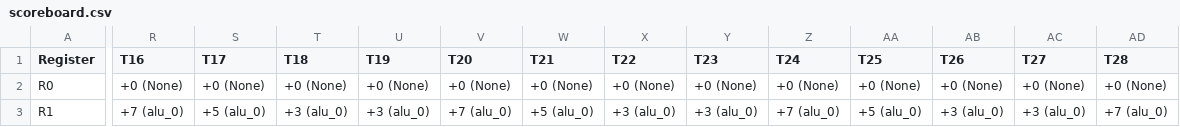
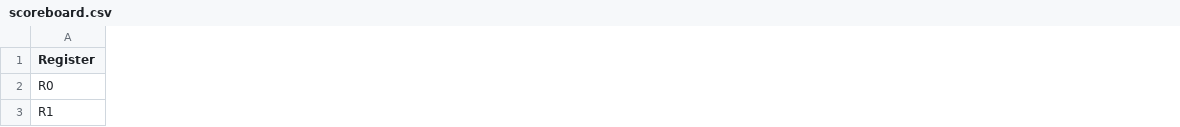
Before and after one commit to bellopsal/ChonosPlan, a CSV file: scoreboard.csv, drawn as a sheet; only a part is shown, gaps mark what is left out; the diff covers the shown part only; the diff names each change by its address in the sheet, - before the commit and + after, or states it on an @@ line.

```diff
--- a/scoreboard.csv
+++ b/scoreboard.csv
-column R (T16), rows 2-3: +0 (None) | +7 (alu_0)
-column S (T17), rows 2-3: +0 (None) | +5 (alu_0)
-column T (T18), rows 2-3: +0 (None) | +3 (alu_0)
-column U (T19), rows 2-3: +0 (None) | +3 (alu_0)
-column V (T20), rows 2-3: +0 (None) | +7 (alu_0)
-column W (T21), rows 2-3: +0 (None) | +5 (alu_0)
-column X (T22), rows 2-3: +0 (None) | +3 (alu_0)
-column Y (T23), rows 2-3: +0 (None) | +3 (alu_0)
-column Z (T24), rows 2-3: +0 (None) | +7 (alu_0)
-column AA (T25), rows 2-3: +0 (None) | +5 (alu_0)
-column AB (T26), rows 2-3: +0 (None) | +3 (alu_0)
-column AC (T27), rows 2-3: +0 (None) | +3 (alu_0)
-column AD (T28), rows 2-3: +0 (None) | +7 (alu_0)
```
Also changed, not shown: 1 removed column and 42 edited cells elsewhere in this file, ss.csv, 7 other files.
